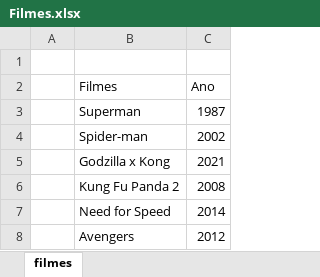
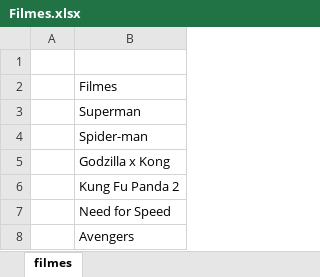
Before and after one commit to OtavioLira/2TIAF, an Excel workbook: RPA/IMDb/Filmes.xlsx, sheet filmes, drawn as a sheet; values as stored, in another font and other column widths than the file's, no borders; table styles not drawn; the diff names each change by its address in the sheet, - before the commit and + after, or states it on an @@ line.

```diff
--- a/RPA/IMDb/Filmes.xlsx (sheet filmes)
+++ b/RPA/IMDb/Filmes.xlsx (sheet filmes)
-column C, rows 2-8: Ano | 1987 | 2002 | 2021 | 2008 | 2014 | 2012
```
Also changed, not shown: 23 other files.
